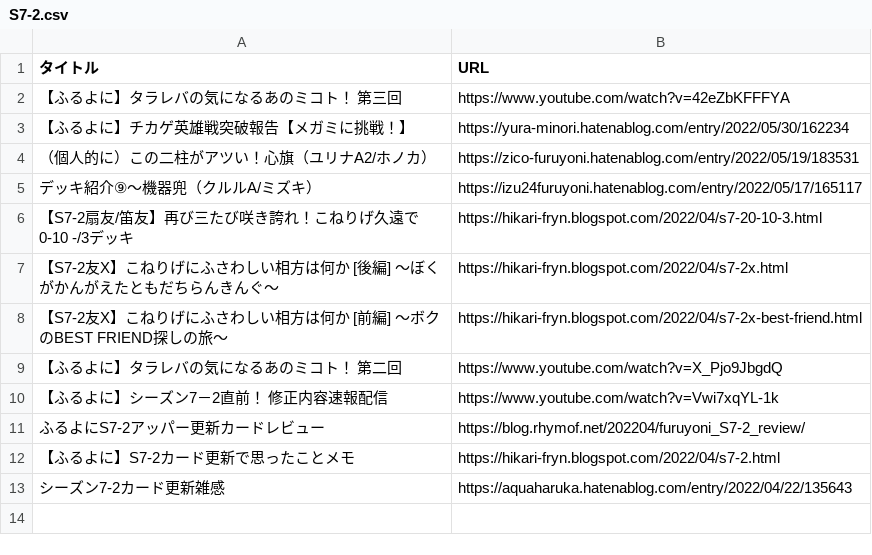
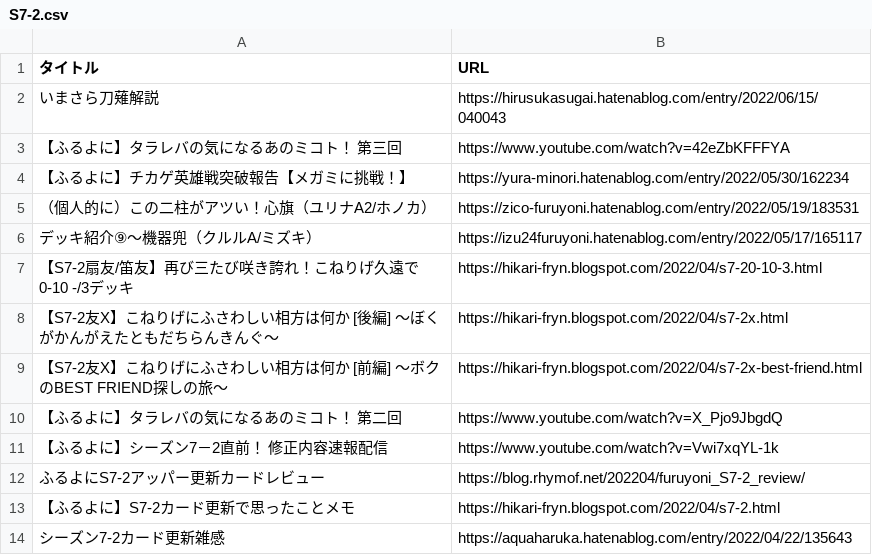
Before and after one commit to rhymof/furuyoni-post-list, a CSV file: S7-2.csv, drawn as a sheet; the diff names each change by its address in the sheet, - before the commit and + after, or states it on an @@ line.

Commit message:
記事追加 https://hirusukasugai.hatenablog.com/entry/2022/06/15/040043

```diff
--- a/S7-2.csv
+++ b/S7-2.csv
+row 2: いまさら刀薙解説 | https://hirusukasugai.hatenablog.com/entry/2022/06/15/040043
```
